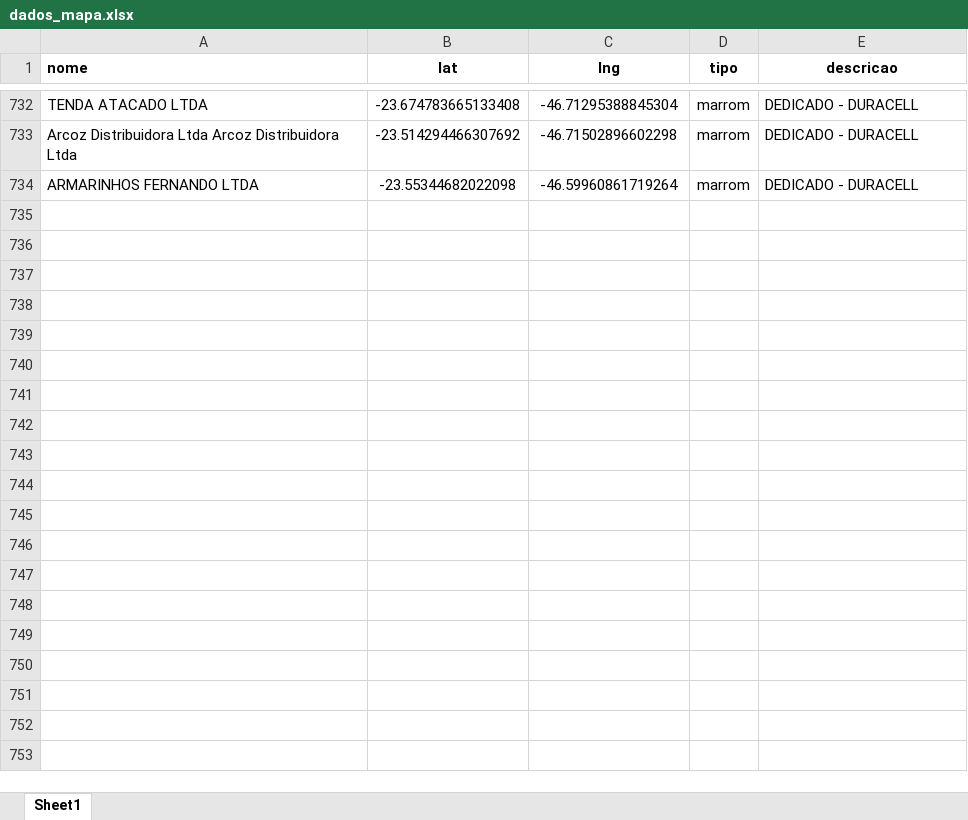
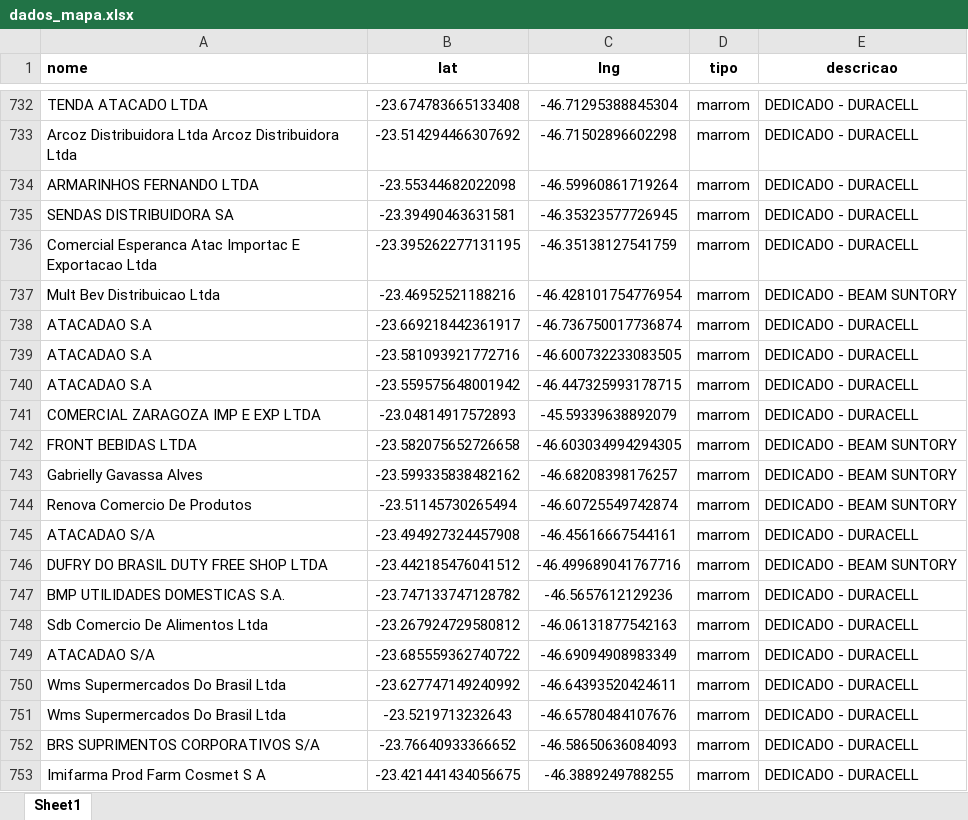
Before and after one commit to BeelZoro/mapa-dhl, an Excel workbook: dados_mapa.xlsx, sheet Sheet1, drawn as a sheet; only a part is shown, gaps mark what is left out; values as stored, in another font and other column widths than the file's, no borders; the diff covers the shown part only; the diff names each change by its address in the sheet, - before the commit and + after, or states it on an @@ line.

Commit message:
Atualização via site

```diff
--- a/dados_mapa.xlsx (sheet Sheet1)
+++ b/dados_mapa.xlsx (sheet Sheet1)
+row 735: SENDAS DISTRIBUIDORA SA | -23.39490463631581 | -46.35323577726945 | marrom | DEDICADO - DURACELL
+row 736: Comercial Esperanca Atac Importac E Exportacao Ltda | -23.395262277131195 | -46.35138127541759 | marrom | DEDICADO - DURACELL
+row 737: Mult Bev Distribuicao Ltda | -23.46952521188216 | -46.428101754776954 | marrom | DEDICADO - BEAM SUNTORY
+row 738: ATACADAO S.A | -23.669218442361917 | -46.736750017736874 | marrom | DEDICADO - DURACELL
+row 739: ATACADAO S.A | -23.581093921772716 | -46.600732233083505 | marrom | DEDICADO - DURACELL
+row 740: ATACADAO S.A | -23.559575648001942 | -46.447325993178715 | marrom | DEDICADO - DURACELL
+row 741: COMERCIAL ZARAGOZA IMP E EXP LTDA | -23.04814917572893 | -45.59339638892079 | marrom | DEDICADO - DURACELL
+row 742: FRONT BEBIDAS LTDA | -23.582075652726658 | -46.603034994294305 | marrom | DEDICADO - BEAM SUNTORY
+row 743: Gabrielly Gavassa Alves | -23.599335838482162 | -46.68208398176257 | marrom | DEDICADO - BEAM SUNTORY
+row 744: Renova Comercio De Produtos | -23.51145730265494 | -46.60725549742874 | marrom | DEDICADO - BEAM SUNTORY
+row 745: ATACADAO S/A | -23.494927324457908 | -46.45616667544161 | marrom | DEDICADO - DURACELL
+row 746: DUFRY DO BRASIL DUTY FREE SHOP LTDA | -23.442185476041512 | -46.499689041767716 | marrom | DEDICADO - BEAM SUNTORY
+row 747: BMP UTILIDADES DOMESTICAS S.A. | -23.747133747128782 | -46.5657612129236 | marrom | DEDICADO - DURACELL
+row 748: Sdb Comercio De Alimentos Ltda | -23.267924729580812 | -46.06131877542163 | marrom | DEDICADO - DURACELL
+row 749: ATACADAO S/A | -23.685559362740722 | -46.69094908983349 | marrom | DEDICADO - DURACELL
+row 750: Wms Supermercados Do Brasil Ltda | -23.627747149240992 | -46.64393520424611 | marrom | DEDICADO - DURACELL
+row 751: Wms Supermercados Do Brasil Ltda | -23.5219713232643 | -46.65780484107676 | marrom | DEDICADO - DURACELL
+row 752: BRS SUPRIMENTOS CORPORATIVOS S/A | -23.76640933366652 | -46.58650636084093 | marrom | DEDICADO - DURACELL
+row 753: Imifarma Prod Farm Cosmet S A | -23.421441434056675 | -46.3889249788255 | marrom | DEDICADO - DURACELL
```
Also changed, not shown: 16 added rows and 1 edited cell elsewhere in this sheet.
